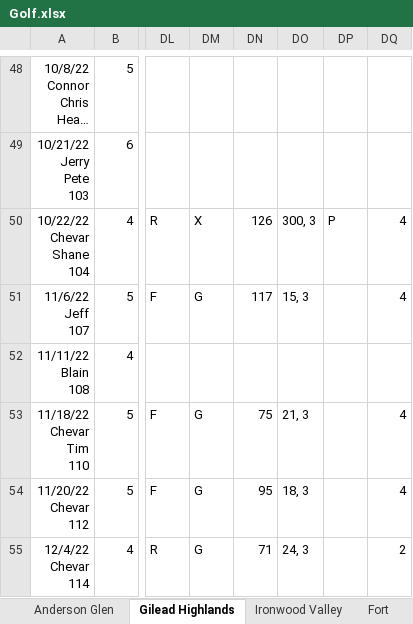
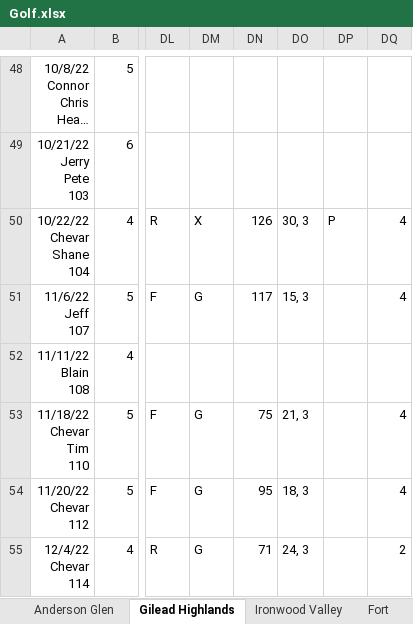
Before and after one commit to jcgilson/PersonalSite, an Excel workbook: src/Golf.xlsx, sheet Gilead Highlands, drawn as a sheet; only a part is shown, gaps mark what is left out; long unchanged cells end in …; values as stored, in another font and other column widths than the file's, no borders; the diff names each change by its address in the sheet, - before the commit and + after, or states it on an @@ line.

```diff
--- a/src/Golf.xlsx (sheet Gilead Highlands)
+++ b/src/Golf.xlsx (sheet Gilead Highlands)
-DO50: 300, 3
+DO50: 30, 3
```
Also changed, not shown: sheet South Suburban, sheet Littleton, sheet South Suburban - Par 3, sheet Kennedy - Babe Lind, sheet Anderson Glen, other sheet tabs, 9 other files.
